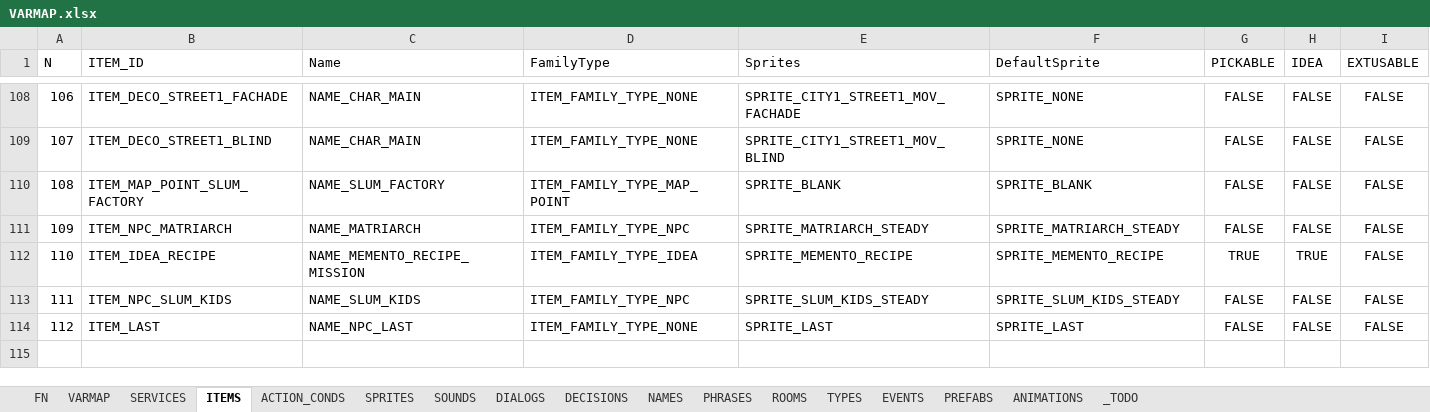
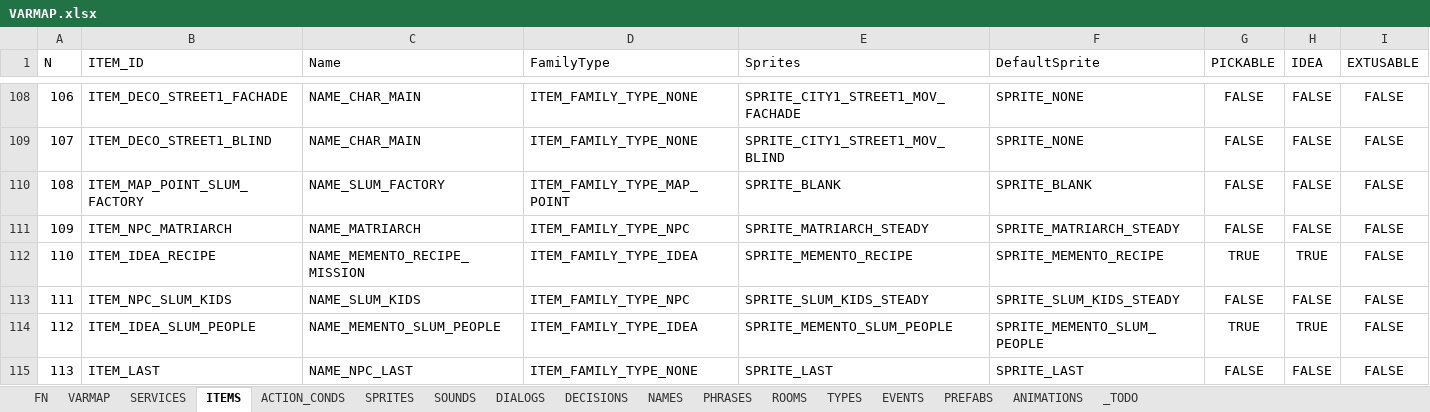
Before and after one commit to ivor4/Goblins3_AnotherQuest, an Excel workbook: VARMAP_Generator/VARMAP.xlsx, sheet ITEMS, drawn as a sheet; only a part is shown, gaps mark what is left out; values as stored, in another font and other column widths than the file's, no borders; charts and pictures and table styles not drawn; addresses are those after the commit; rows hold the shown columns only; the diff names each change by its address in the sheet, - before the commit and + after, or states it on an @@ line.

```diff
--- a/VARMAP_Generator/VARMAP.xlsx (sheet ITEMS)
+++ b/VARMAP_Generator/VARMAP.xlsx (sheet ITEMS)
+row 114: 112 | ITEM_IDEA_SLUM_PEOPLE | NAME_MEMENTO_SLUM_PEOPLE | ITEM_FAMILY_TYPE_IDEA | SPRITE_MEMENTO_SLUM_PEOPLE | SPRITE_MEMENTO_SLUM_PEOPLE | TRUE | TRUE | FALSE
@@ column A (N) renumbered from row 115 down @@
```
Also changed, not shown: sheet ACTION_CONDS, sheet PHRASES, sheet EVENTS, sheet NAMES, sheet SPRITES, sheet SOUNDS, 2 more sheets, formulas that keep their value, 48 other files.
